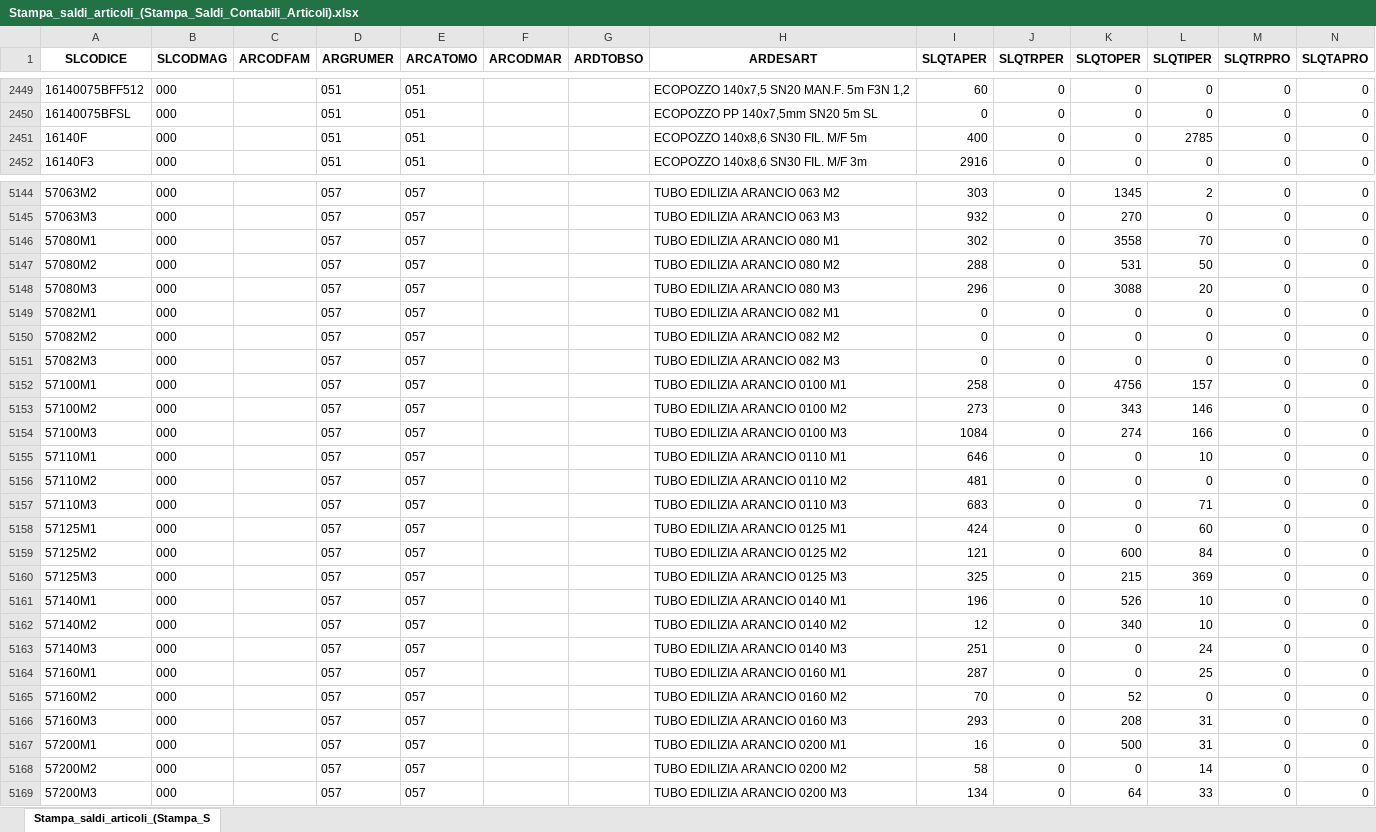
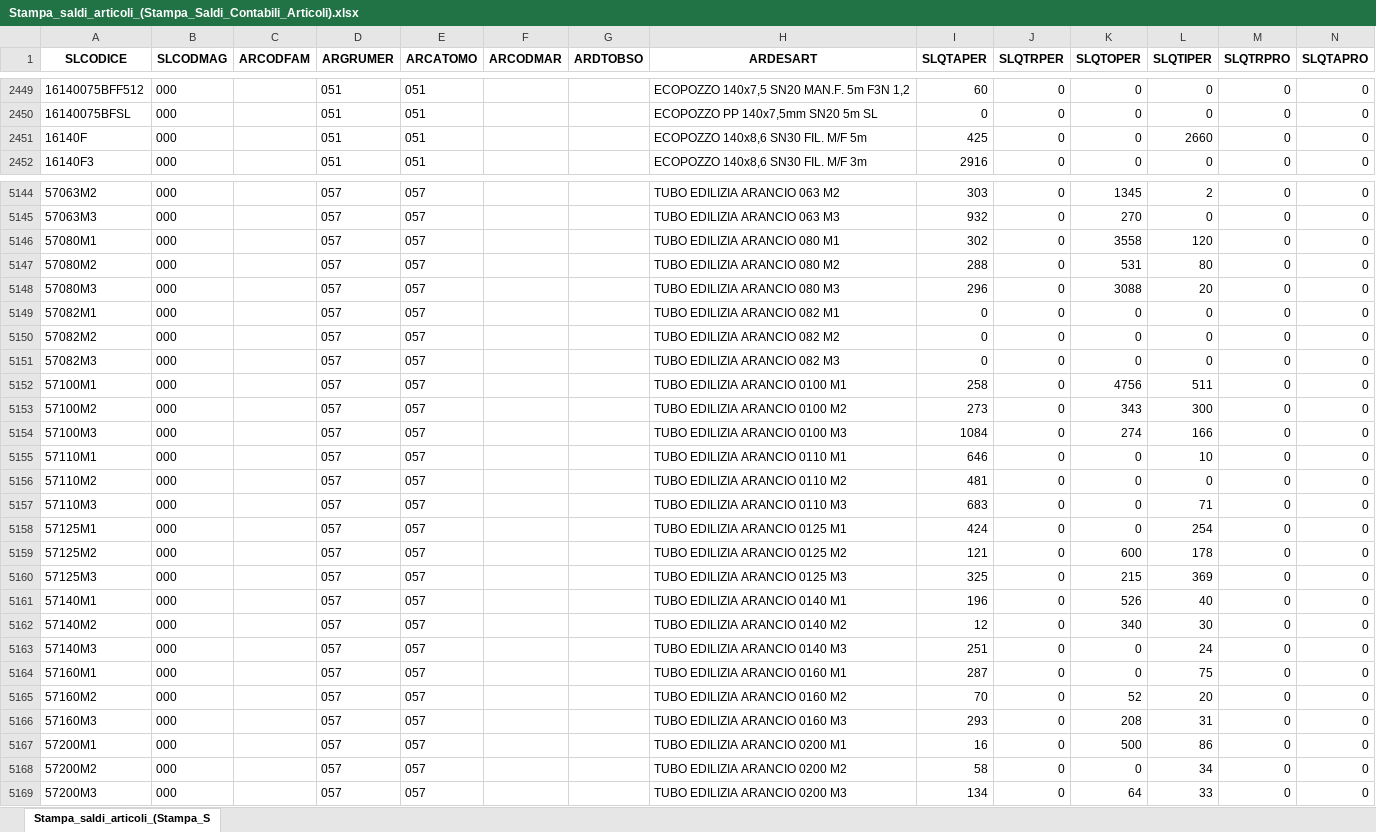
Before and after one commit to Riccini/giacenze-magazzino, an Excel workbook: Stampa_saldi_articoli_(Stampa_Saldi_Contabili_Articoli).xlsx, sheet Stampa_saldi_articoli_(Stampa_S, drawn as a sheet; only a part is shown, gaps mark what is left out; values as stored, in another font and other column widths than the file's, no borders; the diff covers the shown part only; the diff names each change by its address in the sheet, - before the commit and + after, or states it on an @@ line.

```diff
--- a/Stampa_saldi_articoli_(Stampa_Saldi_Contabili_Articoli).xlsx (sheet Stampa_saldi_articoli_(Stampa_S)
+++ b/Stampa_saldi_articoli_(Stampa_Saldi_Contabili_Articoli).xlsx (sheet Stampa_saldi_articoli_(Stampa_S)
-I2451 (SLQTAPER): 400
+I2451 (SLQTAPER): 425
-L2451 (SLQTIPER): 2785
+L2451 (SLQTIPER): 2660
-L5146 (SLQTIPER): 70
+L5146 (SLQTIPER): 120
-L5147 (SLQTIPER): 50
+L5147 (SLQTIPER): 80
-L5152 (SLQTIPER): 157
+L5152 (SLQTIPER): 511
-L5153 (SLQTIPER): 146
+L5153 (SLQTIPER): 300
-L5158 (SLQTIPER): 60
+L5158 (SLQTIPER): 254
-L5159 (SLQTIPER): 84
+L5159 (SLQTIPER): 178
-L5161 (SLQTIPER): 10
+L5161 (SLQTIPER): 40
-L5162 (SLQTIPER): 10
+L5162 (SLQTIPER): 30
-L5164 (SLQTIPER): 25
+L5164 (SLQTIPER): 75
-L5165 (SLQTIPER): 0
+L5165 (SLQTIPER): 20
-L5167 (SLQTIPER): 31
+L5167 (SLQTIPER): 86
-L5168 (SLQTIPER): 14
+L5168 (SLQTIPER): 34
```
Also changed, not shown: 62 edited cells elsewhere in this sheet.
